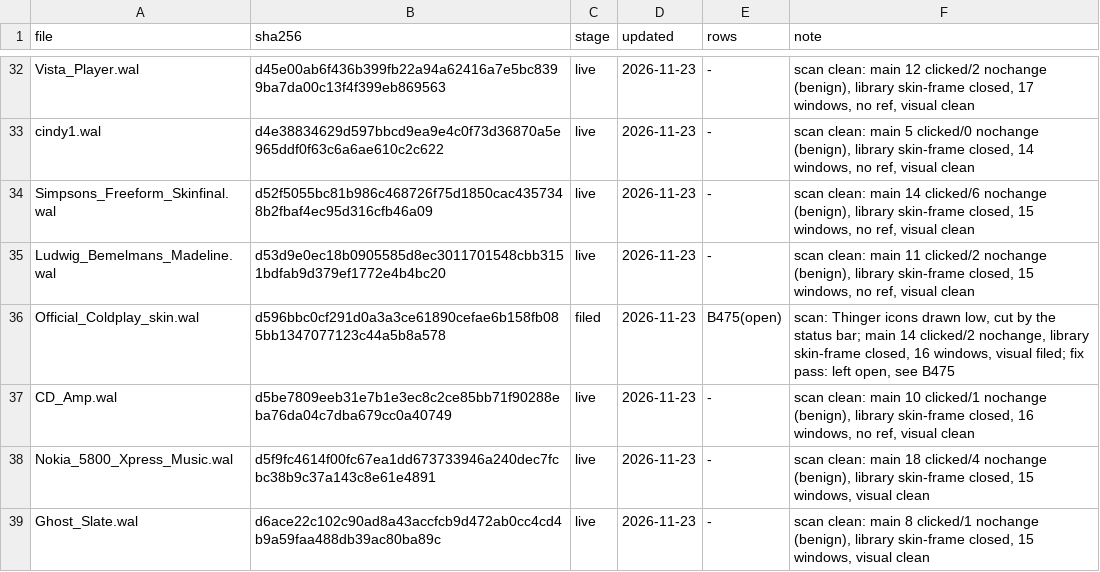
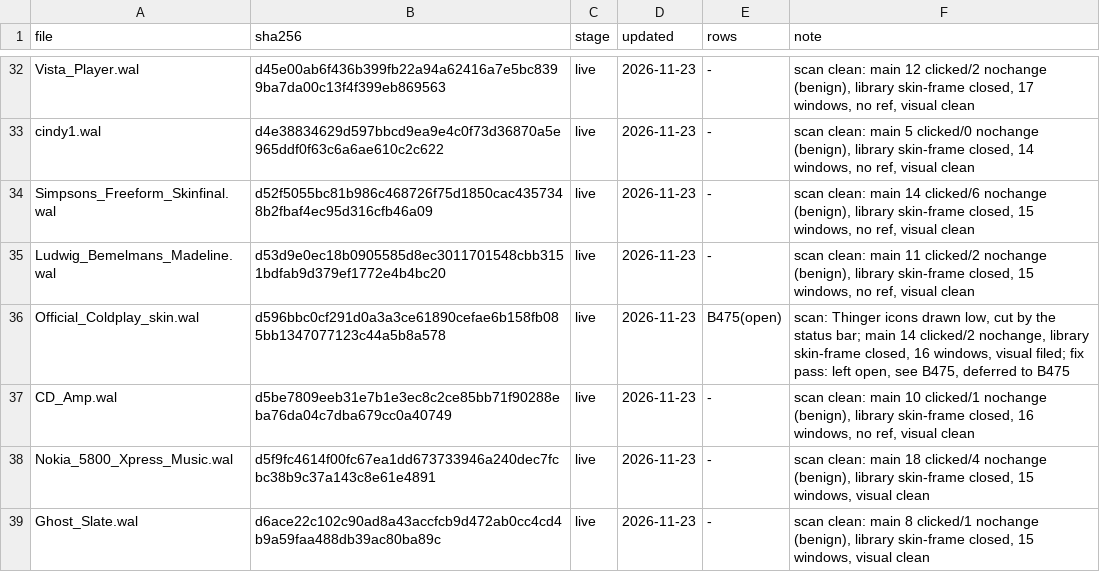
Before and after one commit to ad-repo/nullplayer, a TSV file: docs/winamp-modern/intakes/intake-15.tsv, drawn as a sheet; only a part is shown, gaps mark what is left out.

```diff
--- a/docs/winamp-modern/intakes/intake-15.tsv
+++ b/docs/winamp-modern/intakes/intake-15.tsv
@@ -35,3 +35,3 @@ Simpsons_Freeform_Skinfinal.wal	d52f5055bc81b986c468726f75d1850cac4357348b2fbaf4
 Ludwig_Bemelmans_Madeline.wal	d53d9e0ec18b0905585d8ec3011701548cbb3151bdfab9d379ef1772e4b4bc20	live	2026-11-23	-	scan clean: main 11 clicked/2 nochange (benign), library skin-frame closed, 15 windows, no ref, visual clean
-Official_Coldplay_skin.wal	d596bbc0cf291d0a3a3ce61890cefae6b158fb085bb1347077123c44a5b8a578	filed	2026-11-23	B475(open)	scan: Thinger icons drawn low, cut by the status bar; main 14 clicked/2 nochange, library skin-frame closed, 16 windows, visual filed; fix pass: left open, see B475
+Official_Coldplay_skin.wal	d596bbc0cf291d0a3a3ce61890cefae6b158fb085bb1347077123c44a5b8a578	live	2026-11-23	B475(open)	scan: Thinger icons drawn low, cut by the status bar; main 14 clicked/2 nochange, library skin-frame closed, 16 windows, visual filed; fix pass: left open, see B475, deferred to B475
 CD_Amp.wal	d5be7809eeb31e7b1e3ec8c2ce85bb71f90288eba76da04c7dba679cc0a40749	live	2026-11-23	-	scan clean: main 10 clicked/1 nochange (benign), library skin-frame closed, 16 windows, no ref, visual clean
```
